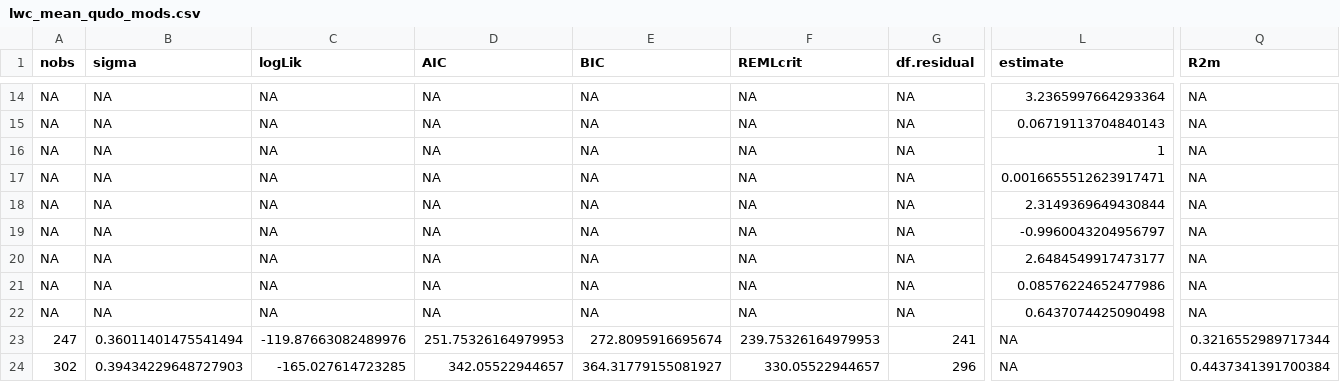
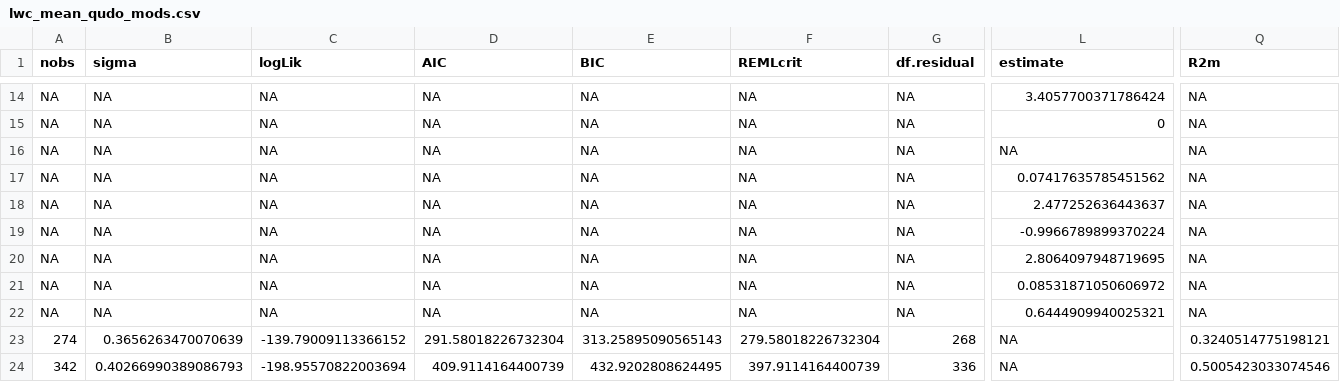
Before and after one commit to bovingi/mpa_lwc_lwa_cwc, a CSV file: processed-data/model results/lwc_mean_qudo_mods.csv, drawn as a sheet; only a part is shown, gaps mark what is left out; the diff covers the shown part only; the diff names each change by its address in the sheet, - before the commit and + after, or states it on an @@ line.

```diff
--- a/processed-data/model results/lwc_mean_qudo_mods.csv
+++ b/processed-data/model results/lwc_mean_qudo_mods.csv
-L14 (estimate): 3.2365997664293364
+L14 (estimate): 3.4057700371786424
-L15 (estimate): 0.06719113704840143
+L15 (estimate): 0
-L16 (estimate): 1
+L16 (estimate): NA
-L17 (estimate): 0.0016655512623917471
+L17 (estimate): 0.07417635785451562
-L18 (estimate): 2.3149369649430844
+L18 (estimate): 2.477252636443637
-L19 (estimate): -0.9960043204956797
+L19 (estimate): -0.9966789899370224
-L20 (estimate): 2.6484549917473177
+L20 (estimate): 2.8064097948719695
-L21 (estimate): 0.08576224652477986
+L21 (estimate): 0.08531871050606972
-L22 (estimate): 0.6437074425090498
+L22 (estimate): 0.6444909940025321
-A23 (nobs): 247
+A23 (nobs): 274
-B23 (sigma): 0.36011401475541494
+B23 (sigma): 0.3656263470070639
-C23 (logLik): -119.87663082489976
+C23 (logLik): -139.79009113366152
-D23 (AIC): 251.75326164979953
+D23 (AIC): 291.58018226732304
-E23 (BIC): 272.8095916695674
+E23 (BIC): 313.25895090565143
-F23 (REMLcrit): 239.75326164979953
+F23 (REMLcrit): 279.58018226732304
-G23 (df.residual): 241
+G23 (df.residual): 268
-Q23 (R2m): 0.3216552989717344
+Q23 (R2m): 0.3240514775198121
-A24 (nobs): 302
+A24 (nobs): 342
-B24 (sigma): 0.39434229648727903
+B24 (sigma): 0.40266990389086793
-C24 (logLik): -165.027614723285
+C24 (logLik): -198.95570822003694
-D24 (AIC): 342.05522944657
+D24 (AIC): 409.9114164400739
-E24 (BIC): 364.31779155081927
+E24 (BIC): 432.9202808624495
-F24 (REMLcrit): 330.05522944657
+F24 (REMLcrit): 397.9114164400739
-G24 (df.residual): 296
+G24 (df.residual): 336
-Q24 (R2m): 0.4437341391700384
+Q24 (R2m): 0.5005423033074546
```
Also changed, not shown: 72 edited cells elsewhere in this file, processed-data/bootstrapped_df_qudo_lwc_mean.csv, 7 other files.
